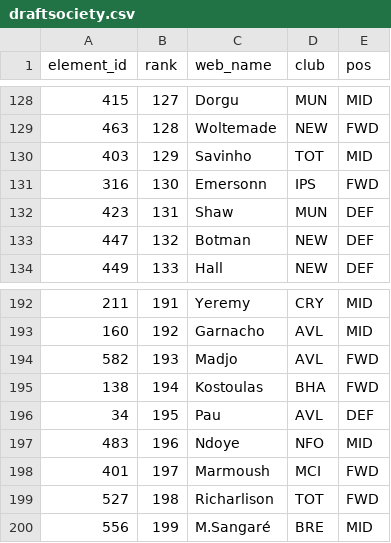
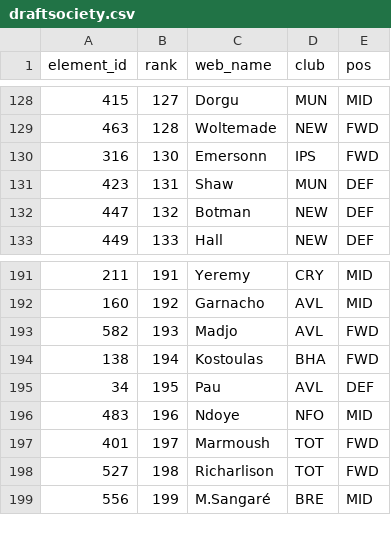
Before and after one commit to runci0923/fpl-draft, a CSV file: sources/draftsociety.csv, drawn as a sheet; only a part is shown, gaps mark what is left out.

```diff
--- a/sources/draftsociety.csv
+++ b/sources/draftsociety.csv
@@ -129,3 +129,2 @@ element_id,rank,web_name,club,pos
 463,128,Woltemade,NEW,FWD
-403,129,Savinho,TOT,MID
 316,130,Emersonn,IPS,FWD
@@ -197,3 +196,3 @@ element_id,rank,web_name,club,pos
 483,196,Ndoye,NFO,MID
-401,197,Marmoush,MCI,FWD
+401,197,Marmoush,TOT,FWD
 527,198,Richarlison,TOT,FWD
```
Also changed, not shown: sources/_players.csv, sources/draftfantasy.csv, 12 other files.
